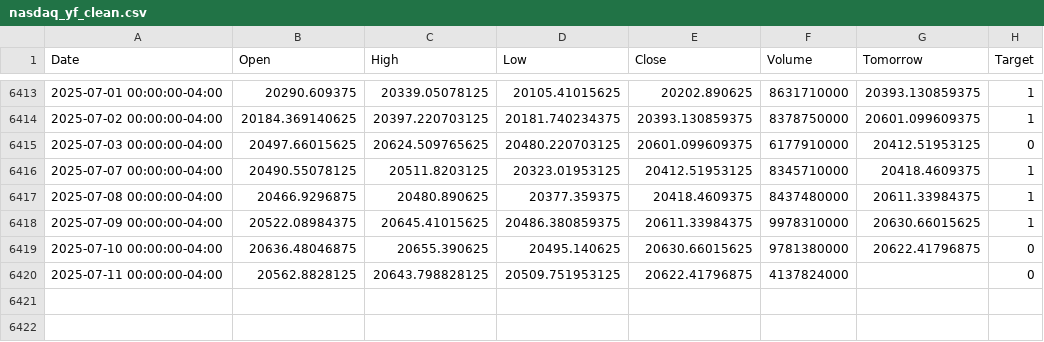
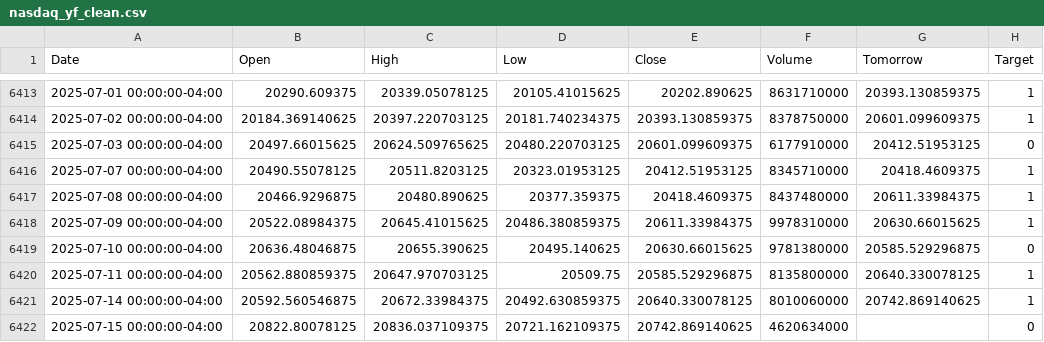
Before and after one commit to Crusoe22/Moss_ML_Capstone, a CSV file: nasdaq_yf_clean.csv, drawn as a sheet; only a part is shown, gaps mark what is left out.

```diff
--- a/nasdaq_yf_clean.csv
+++ b/nasdaq_yf_clean.csv
@@ -6418,3 +6418,5 @@ Date,Open,High,Low,Close,Volume,Tomorrow,Target
 2025-07-09 00:00:00-04:00,20522.08984375,20645.41015625,20486.380859375,20611.33984375,9978310000,20630.66015625,1
-2025-07-10 00:00:00-04:00,20636.48046875,20655.390625,20495.140625,20630.66015625,9781380000,20622.41796875,0
-2025-07-11 00:00:00-04:00,20562.8828125,20643.798828125,20509.751953125,20622.41796875,4137824000,,0
+2025-07-10 00:00:00-04:00,20636.48046875,20655.390625,20495.140625,20630.66015625,9781380000,20585.529296875,0
+2025-07-11 00:00:00-04:00,20562.880859375,20647.970703125,20509.75,20585.529296875,8135800000,20640.330078125,1
+2025-07-14 00:00:00-04:00,20592.560546875,20672.33984375,20492.630859375,20640.330078125,8010060000,20742.869140625,1
+2025-07-15 00:00:00-04:00,20822.80078125,20836.037109375,20721.162109375,20742.869140625,4620634000,,0
```
Also changed, not shown: 4 other files.
